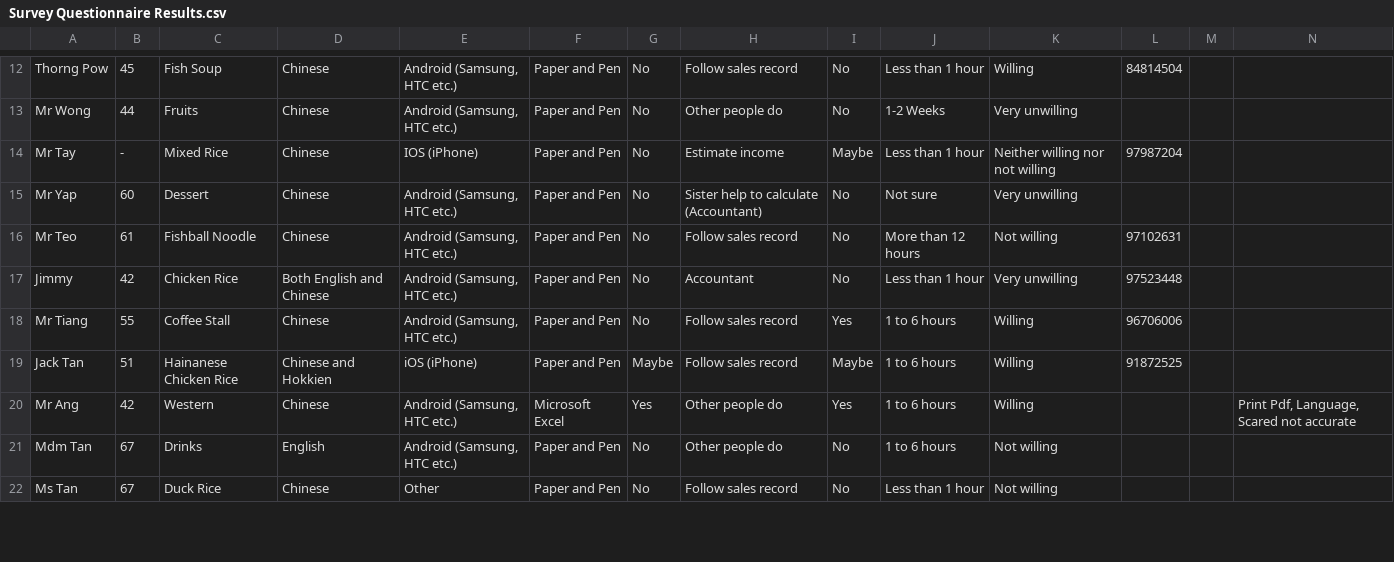
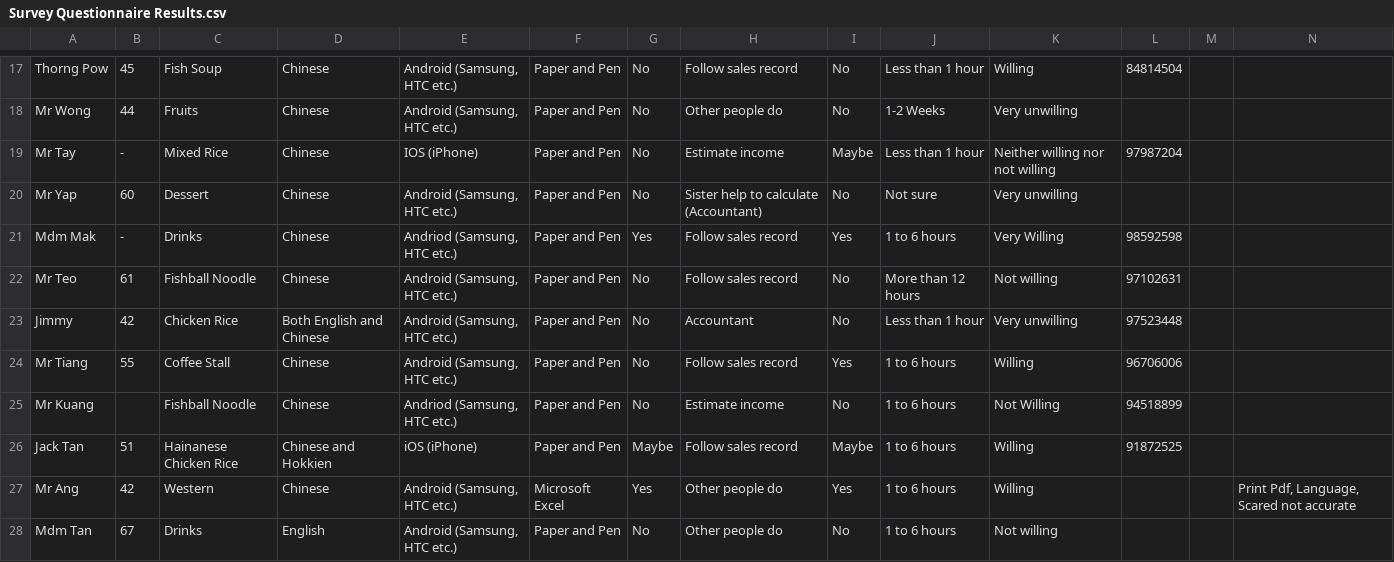
Before and after one commit to benguettachua/SmartHawker, a CSV file: FYP/Survey Questionnaire/Survey Questionnaire Results.csv, drawn as a sheet; only a part is shown, gaps mark what is left out; the shorter side is filled out with more unchanged rows; the diff covers the shown part only; the diff names each change by its address in the sheet, - before the commit and + after, or states it on an @@ line.

Commit message:
Documentation
Updated survey results

```diff
--- a/FYP/Survey Questionnaire/Survey Questionnaire Results.csv
+++ b/FYP/Survey Questionnaire/Survey Questionnaire Results.csv
+row 21: Mdm Mak | - | Drinks | Chinese | Andriod (Samsung, HTC etc.) | Paper and Pen | Yes | Follow sales record | Yes | 1 to 6 hours | Very Willing | 98592598
+row 25: Mr Kuang |  | Fishball Noodle | Chinese | Andriod (Samsung, HTC etc.) | Paper and Pen | No | Estimate income | No | 1 to 6 hours | Not Willing | 94518899
```
Also changed, not shown: 9 added rows and 1 moved row elsewhere in this file.
